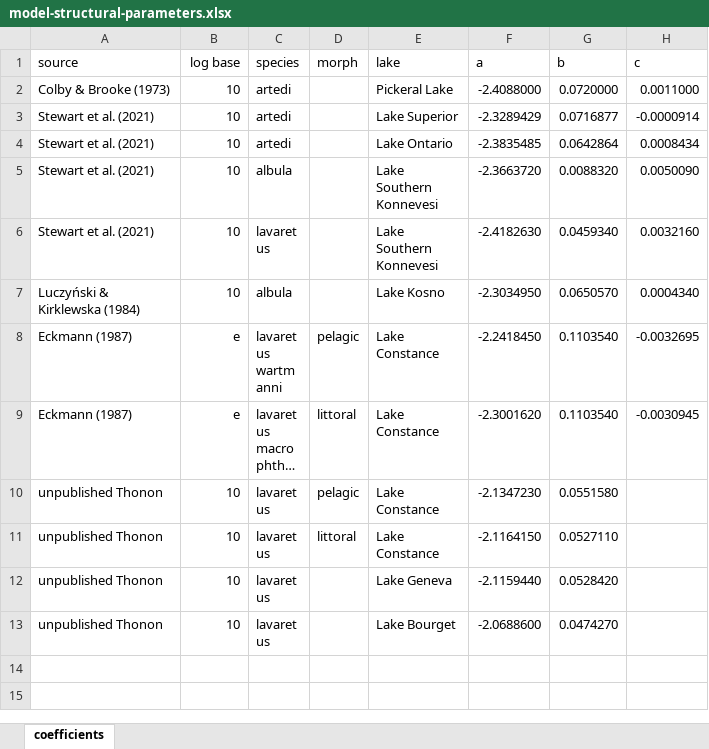
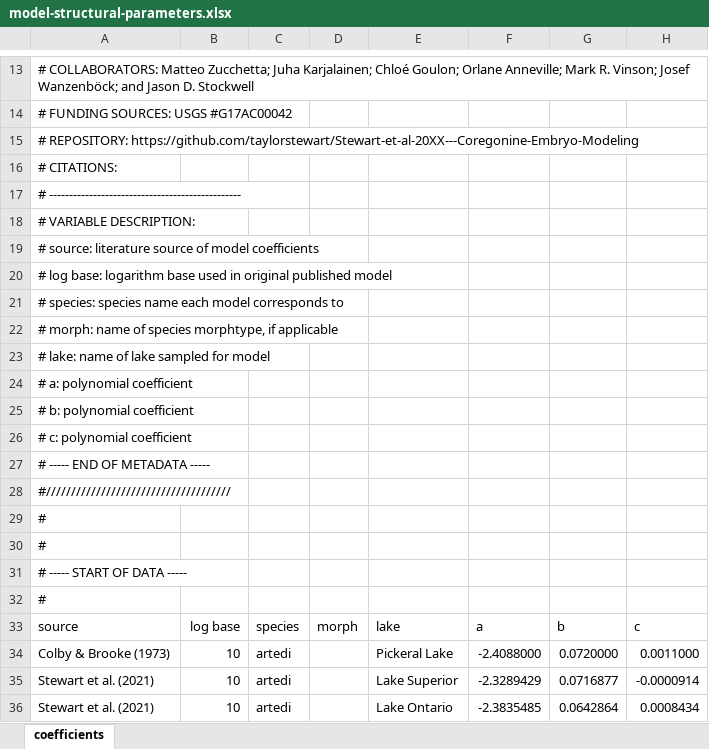
Before and after one commit to taylorstewart/Stewart-et-al-2024---Coregonine-Embryo-Modeling, an Excel workbook: data/model-structural-parameters.xlsx, sheet coefficients, drawn as a sheet; only a part is shown, gaps mark what is left out; the shorter side is filled out with more unchanged rows; long unchanged cells end in …; values as stored, in another font and other column widths than the file's, no borders; the diff covers the shown part only; the diff names each change by its address in the sheet, - before the commit and + after, or states it on an @@ line.

```diff
--- a/data/model-structural-parameters.xlsx (sheet coefficients)
+++ b/data/model-structural-parameters.xlsx (sheet coefficients)
+row 13: # COLLABORATORS: Matteo Zucchetta; Juha Karjalainen; Chloé Goulon; Orlane Anneville; Mark R. Vinson; Josef Wanzenböck; and Jason D. Stockwell
+row 14: # FUNDING SOURCES: USGS #G17AC00042
+row 15: # REPOSITORY: https://github.com/taylorstewart/Stewart-et-al-20XX---Coregonine-Embryo-Modeling
+row 16: # CITATIONS:
+row 17: # ------------------------------------------------
+row 18: # VARIABLE DESCRIPTION:
+row 19: # source: literature source of model coefficients
+row 20: # log base: logarithm base used in original published model
+row 21: # species: species name each model corresponds to
+row 22: # morph: name of species morphtype, if applicable
+row 23: # lake: name of lake sampled for model
+row 24: # a: polynomial coefficient
+row 25: # b: polynomial coefficient
+row 26: # c: polynomial coefficient
+row 27: # ----- END OF METADATA -----
+row 28: #/////////////////////////////////////
+row 29: #
+row 30: #
+row 31: # ----- START OF DATA -----
+row 32: #
```
Also changed, not shown: 12 added rows elsewhere in this sheet, data/ISIMIP-local-lake-locations.xlsx, data/model-population-parameters.xlsx, 3 other files.
